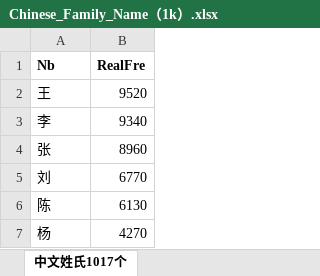
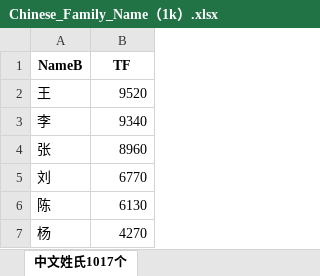
Before and after one commit to wainshine/Chinese-Names-Corpus, an Excel workbook: Chinese_Family_Name（1k）.xlsx, sheet 中文姓氏1017个, drawn as a sheet; only a part is shown; values as stored, in another font and other column widths than the file's, no borders; removed rows and columns are numbered as before the commit, all else as after; the diff names each change by its address in the sheet, - before the commit and + after, or states it on an @@ line.

```diff
--- a/Chinese_Family_Name（1k）.xlsx (sheet 中文姓氏1017个)
+++ b/Chinese_Family_Name（1k）.xlsx (sheet 中文姓氏1017个)
-row 1: Nb | RealFre
+row 1: NameB | TF
```
Also changed, not shown: 2 other files.
